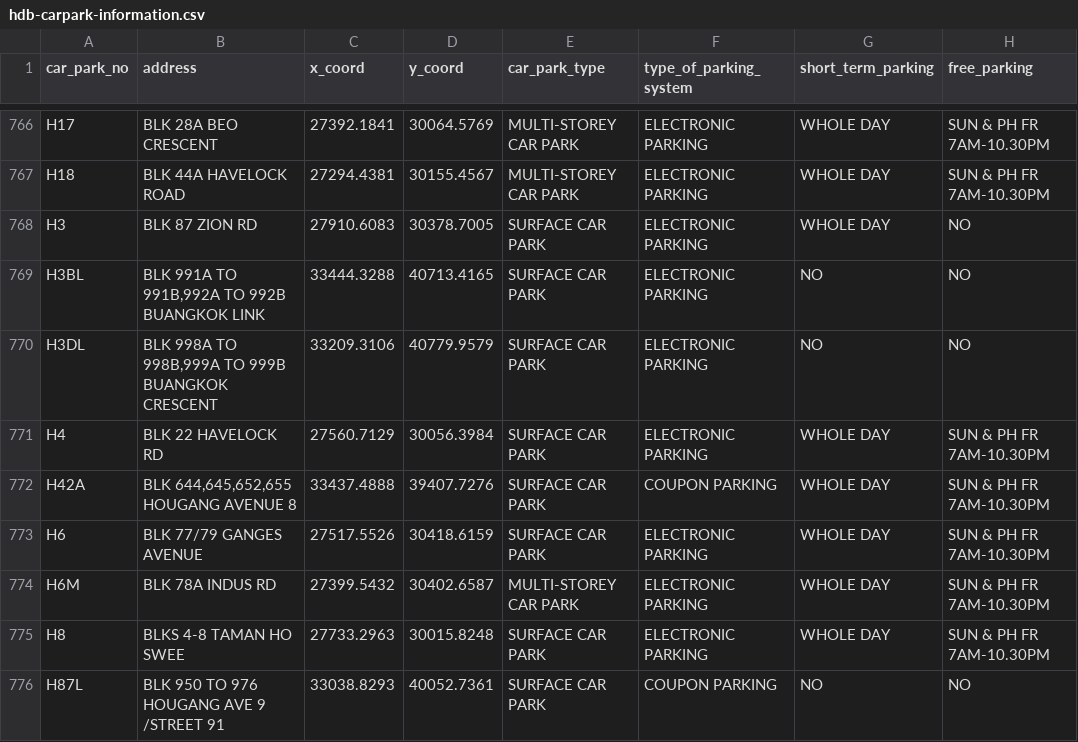
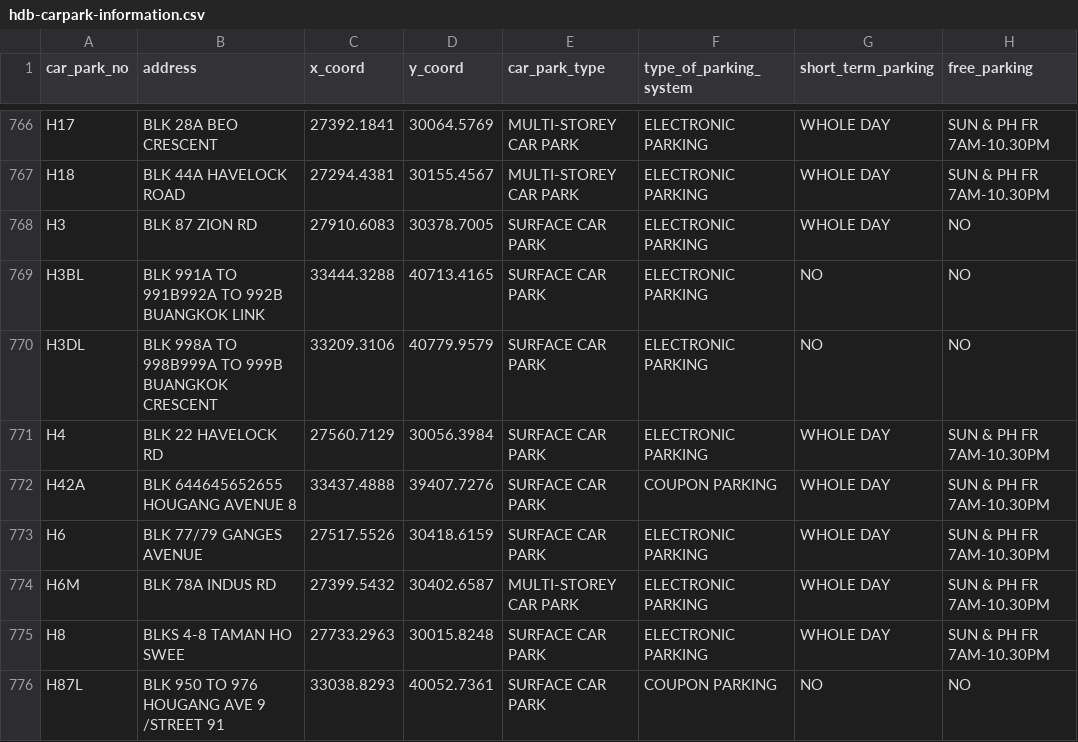
Before and after one commit to kelv-yap/SP_DataScience, a CSV file: ca1_assignment/analysis3/data/hdb-carpark-information.csv, drawn as a sheet; only a part is shown, gaps mark what is left out; the diff covers the shown part only; the diff names each change by its address in the sheet, - before the commit and + after, or states it on an @@ line.

```diff
--- a/ca1_assignment/analysis3/data/hdb-carpark-information.csv
+++ b/ca1_assignment/analysis3/data/hdb-carpark-information.csv
-B769 (address): BLK 991A TO 991B,992A TO 992B BUANGKOK LINK
+B769 (address): BLK 991A TO 991B992A TO 992B BUANGKOK LINK
-B770 (address): …998A TO 998B,999A TO 999B…
+B770 (address): …998A TO 998B999A TO 999B…
-B772 (address): BLK 644,645,652,655 HOUGANG AVENUE 8
+B772 (address): BLK 644645652655 HOUGANG AVENUE 8
```
Also changed, not shown: 66 edited cells elsewhere in this file, 2 other files.
